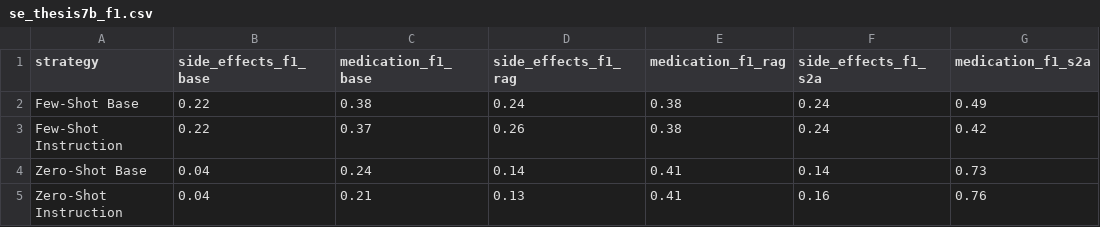
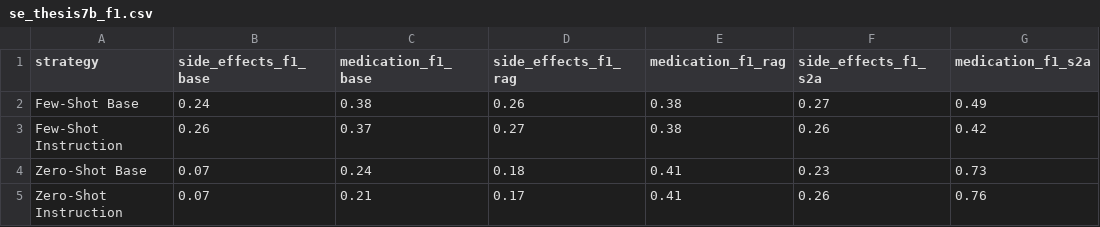
Before and after one commit to maregli/inf-extr, a CSV file: thesis/se_thesis7b_f1.csv, drawn as a sheet.

```diff
--- a/thesis/se_thesis7b_f1.csv
+++ b/thesis/se_thesis7b_f1.csv
@@ -1,5 +1,5 @@
 strategy,side_effects_f1_base,medication_f1_base,side_effects_f1_rag,medication_f1_rag,side_effects_f1_s2a,medication_f1_s2a
-Few-Shot Base,0.22,0.38,0.24,0.38,0.24,0.49
-Few-Shot Instruction,0.22,0.37,0.26,0.38,0.24,0.42
-Zero-Shot Base,0.04,0.24,0.14,0.41,0.14,0.73
-Zero-Shot Instruction,0.04,0.21,0.13,0.41,0.16,0.76
+Few-Shot Base,0.24,0.38,0.26,0.38,0.27,0.49
+Few-Shot Instruction,0.26,0.37,0.27,0.38,0.26,0.42
+Zero-Shot Base,0.07,0.24,0.18,0.41,0.23,0.73
+Zero-Shot Instruction,0.07,0.21,0.17,0.41,0.26,0.76
```
Also changed, not shown: thesis/se_lora_f1.csv, thesis/se_lora_precision.csv, 16 other files.
